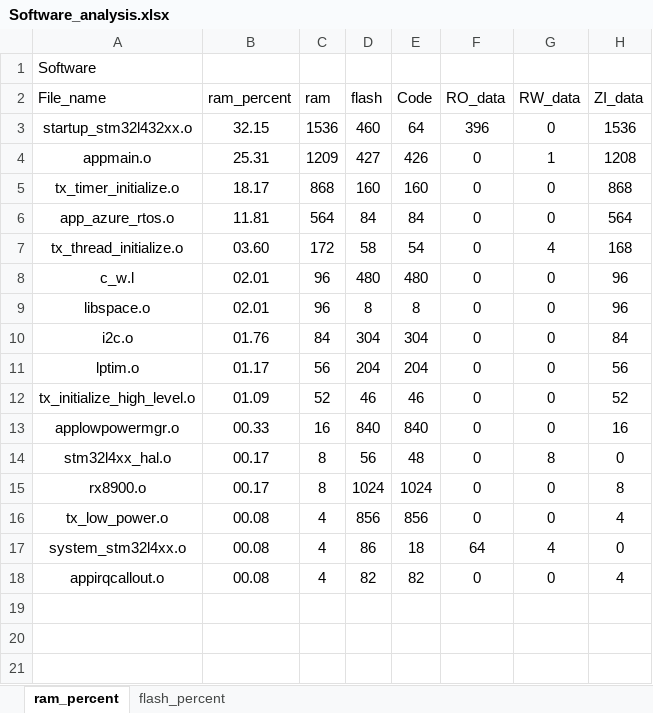
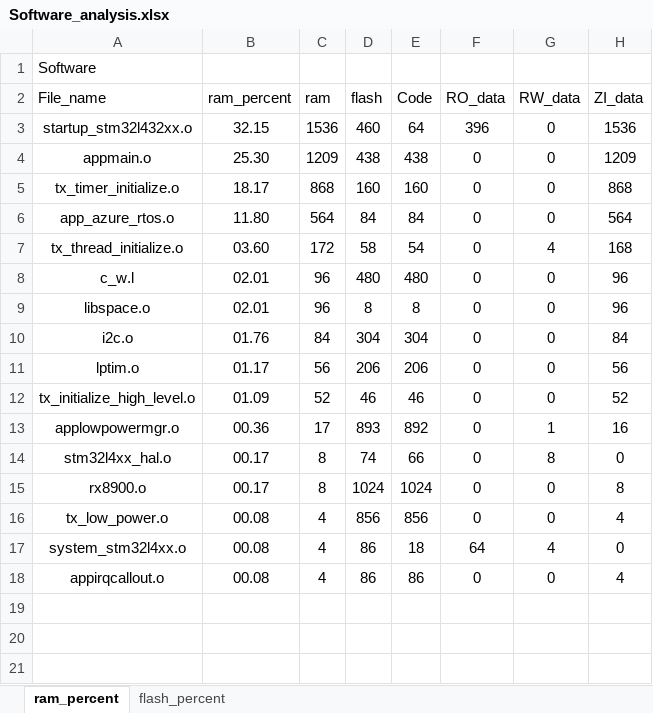
Before and after one commit to CXJ007/LP_Clock, an Excel workbook: Software/MDK-ARM/Software_analysis.xlsx, sheet ram_percent, drawn as a sheet; only a part is shown; values as stored, in another font and other column widths than the file's, no borders; charts and pictures and table styles not drawn; the diff names each change by its address in the sheet, - before the commit and + after, or states it on an @@ line.

```diff
--- a/Software/MDK-ARM/Software_analysis.xlsx (sheet ram_percent)
+++ b/Software/MDK-ARM/Software_analysis.xlsx (sheet ram_percent)
-B4 (ram_percent): 25.31
+B4 (ram_percent): 25.30
-D4 (flash): 427
+D4 (flash): 438
-E4 (Code): 426
+E4 (Code): 438
-G4 (RW_data): 1
+G4 (RW_data): 0
-H4 (ZI_data): 1208
+H4 (ZI_data): 1209
-B6 (ram_percent): 11.81
+B6 (ram_percent): 11.80
-D11 (flash): 204
+D11 (flash): 206
-E11 (Code): 204
+E11 (Code): 206
-B13 (ram_percent): 00.33
+B13 (ram_percent): 00.36
-C13 (ram): 16
+C13 (ram): 17
-D13 (flash): 840
+D13 (flash): 893
-E13 (Code): 840
+E13 (Code): 892
-G13 (RW_data): 0
+G13 (RW_data): 1
-D14 (flash): 56
+D14 (flash): 74
-E14 (Code): 48
+E14 (Code): 66
-D18 (flash): 82
+D18 (flash): 86
-E18 (Code): 82
+E18 (Code): 86
```
Also changed, not shown: sheet flash_percent, charts or pictures, 24 other files.
